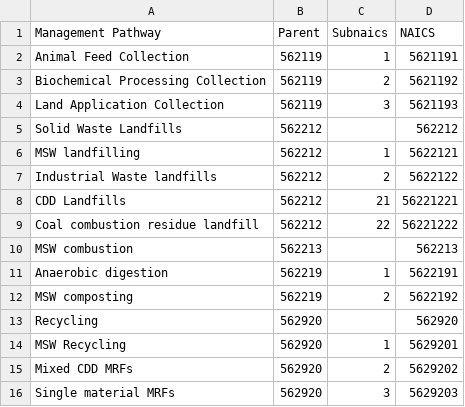
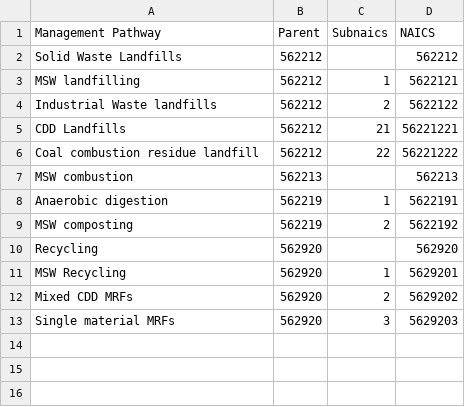
Before and after one commit to USEPA/HIO, a CSV file: data/waste_naics.csv, drawn as a sheet; the diff names each change by its address in the sheet, - before the commit and + after, or states it on an @@ line.

Commit message:
remove collection rows - no longer used in flowsa

```diff
--- a/data/waste_naics.csv
+++ b/data/waste_naics.csv
-row 2: Animal Feed Collection | 562119 | 1 | 5621191
-row 3: Biochemical Processing Collection | 562119 | 2 | 5621192
-row 4: Land Application Collection | 562119 | 3 | 5621193
```
